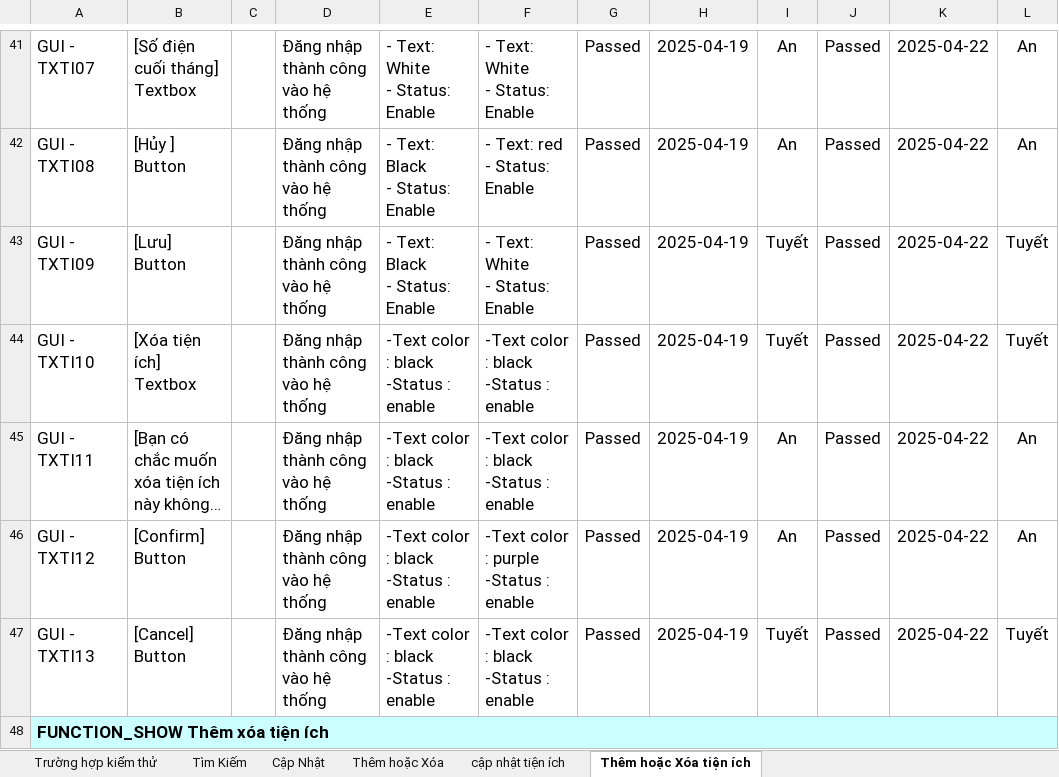
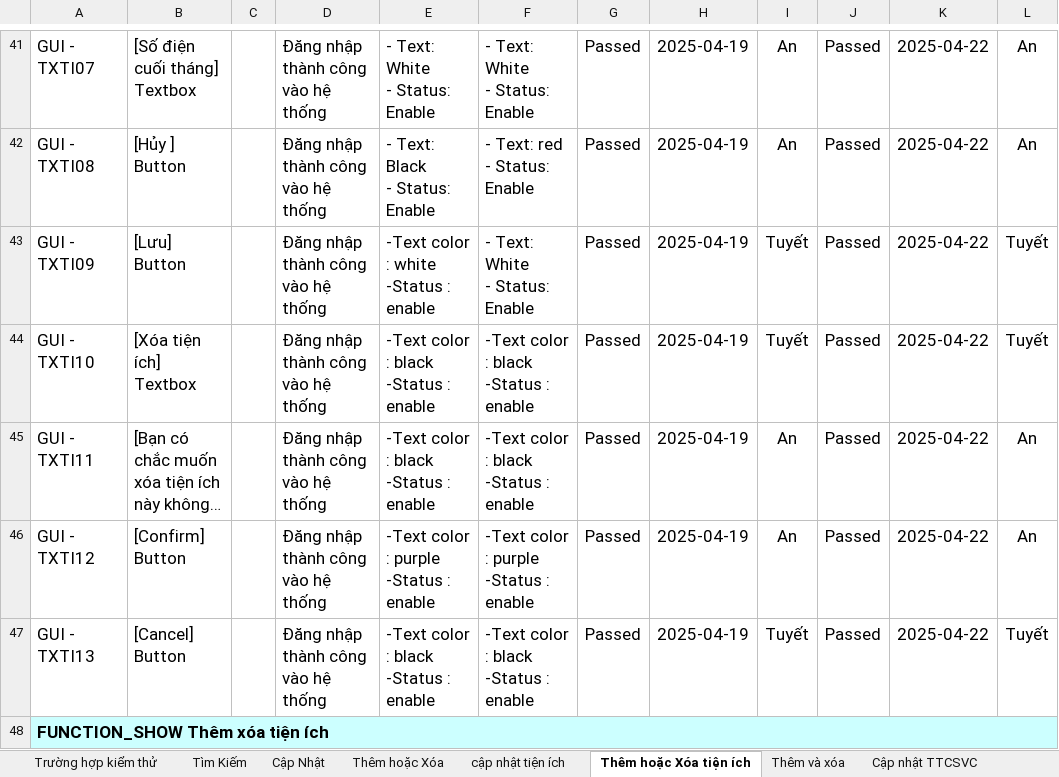
Before and after one commit to Khoa-CNTT/XDWQLPTH1792, an Excel workbook: tailieu/8.2.ProjectTestCaseSprint2.xlsx, sheet Thêm hoặc Xóa tiện ích, drawn as a sheet; only a part is shown, gaps mark what is left out; long unchanged cells end in …; values as stored, in another font and other column widths than the file's, no borders; charts and pictures not drawn; ↵ is a line break in a cell; the diff names each change by its address in the sheet, - before the commit and + after, or states it on an @@ line.

```diff
--- a/tailieu/8.2.ProjectTestCaseSprint2.xlsx (sheet Thêm hoặc Xóa tiện ích)
+++ b/tailieu/8.2.ProjectTestCaseSprint2.xlsx (sheet Thêm hoặc Xóa tiện ích)
+sheet tab: Thêm và xóa
+sheet tab: Cập nhật TTCSVC
-E43: - Text: Black ↵ - Status: Enable
+E43: -Text color : white ↵ -Status : enable
-E46: -Text color : black ↵ -Status : enable
+E46: -Text color : purple ↵ -Status : enable
```
Also changed, not shown: sheet Thêm hoặc Xóa, sheet Trường hợp kiểm thử, charts or pictures, tailieu/8.3.ProjectTestCaseSprint3.xlsx, tailieu/9.ProjectTestReport.xlsx, 4 other files.
